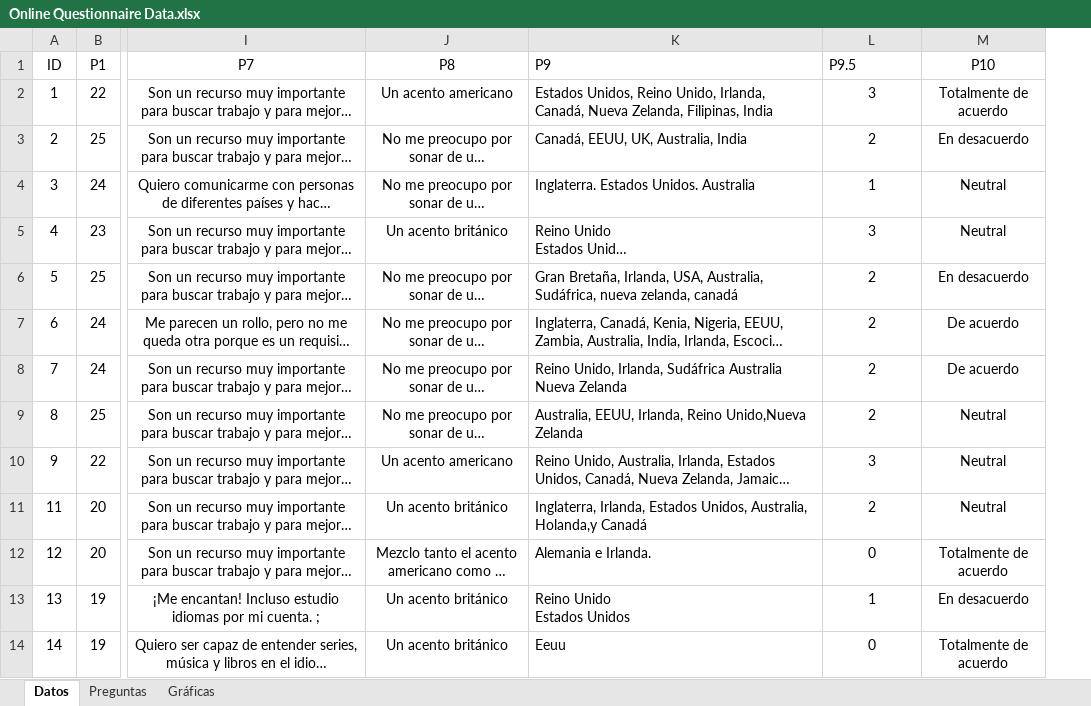
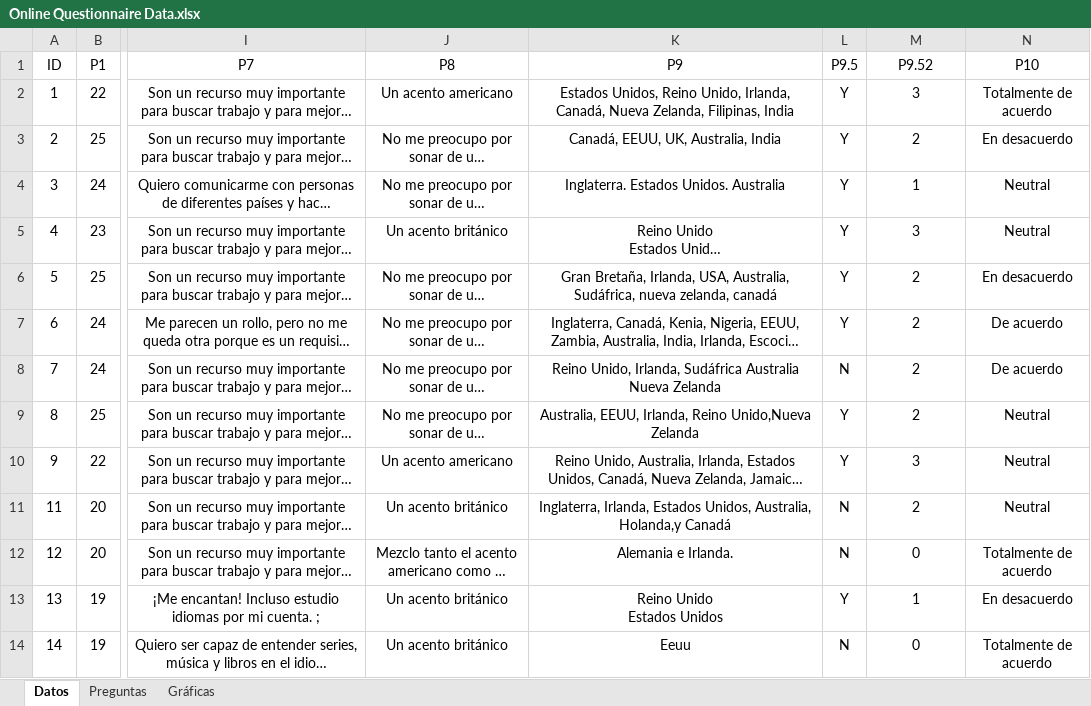
Before and after one commit to SilviaBravo/TFM-World-Englishes, an Excel workbook: Online Questionnaire Data.xlsx, sheet Datos, drawn as a sheet; only a part is shown, gaps mark what is left out; long unchanged cells end in …; values as stored, in another font and other column widths than the file's, no borders; charts and pictures and table styles not drawn; addresses are those after the commit; the diff covers the shown part only; the diff names each change by its address in the sheet, - before the commit and + after, or states it on an @@ line.

```diff
--- a/Online Questionnaire Data.xlsx (sheet Datos)
+++ b/Online Questionnaire Data.xlsx (sheet Datos)
+column L (P9.5), rows 2-14: Y | Y | Y | Y | Y | Y | N | Y | Y | N | N | Y | N
-K1:K14 alignment: left
+K1:K14 alignment: center
-M1: P9.5
+M1: P9.52
-M1 alignment: left
+M1 alignment: center
```
Also changed, not shown: cell formats elsewhere in this sheet, sheet Gráficas, charts or pictures.
